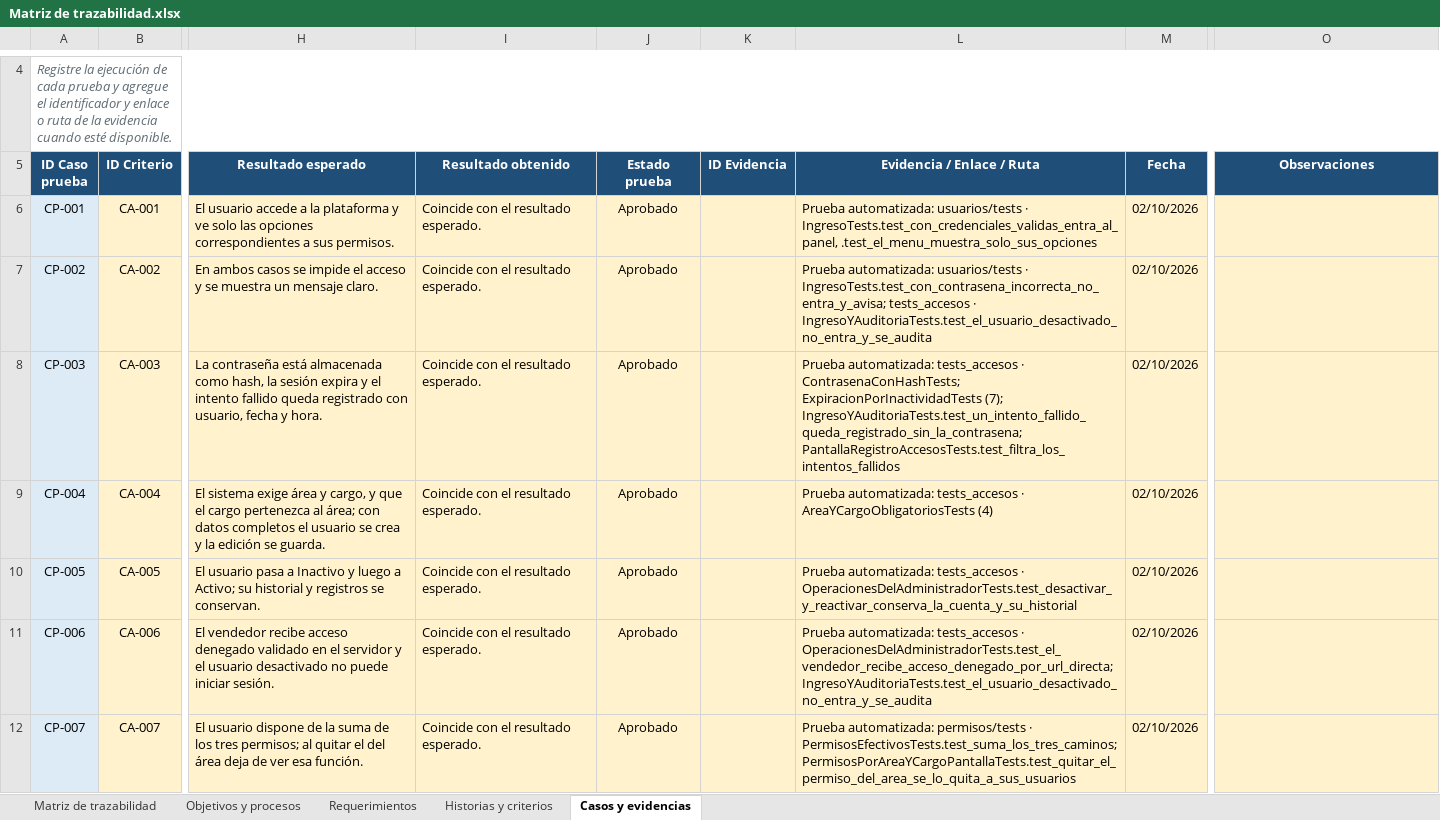
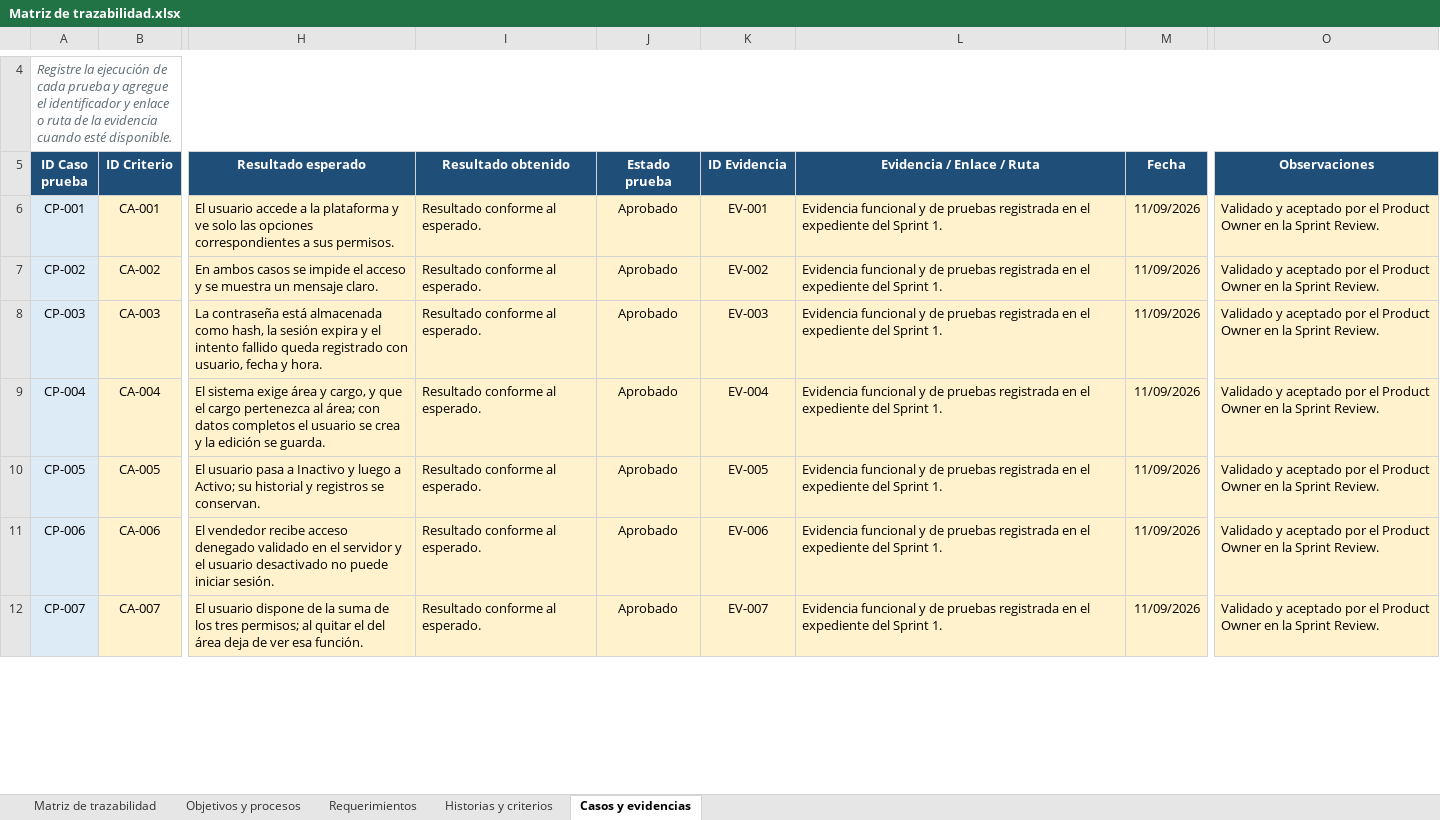
Before and after one commit to matias12rt/proyecto_grupal_casptone, an Excel workbook: Fase_2/Evidencias Proyecto/Matriz de trazabilidad.xlsx, sheet Casos y evidencias, drawn as a sheet; only a part is shown, gaps mark what is left out; values as stored, in another font and other column widths than the file's, no borders; conditional formats and table styles not drawn; the diff covers the shown part only; the diff names each change by its address in the sheet, - before the commit and + after, or states it on an @@ line.

```diff
--- a/Fase_2/Evidencias Proyecto/Matriz de trazabilidad.xlsx (sheet Casos y evidencias)
+++ b/Fase_2/Evidencias Proyecto/Matriz de trazabilidad.xlsx (sheet Casos y evidencias)
-I6:I12 (Resultado obtenido): Coincide con el resultado esperado.
+I6:I12 (Resultado obtenido): Resultado conforme al esperado.
-K6 (ID Evidencia): (empty)
+K6 (ID Evidencia): EV-001
-L6 (Evidencia / Enlace / Ruta): Prueba automatizada: usuarios/tests · IngresoTests.test_con_credenciales_validas_entra_al_panel, .test_el_menu_muestra_solo_sus_opciones
+L6 (Evidencia / Enlace / Ruta): Evidencia funcional y de pruebas registrada en el expediente del Sprint 1.
-M6:M12 (Fecha): 02/10/2026
+M6:M12 (Fecha): 11/09/2026
-O6:O12 (Observaciones): (empty)
+O6:O12 (Observaciones): Validado y aceptado por el Product Owner en la Sprint Review.
-K7 (ID Evidencia): (empty)
+K7 (ID Evidencia): EV-002
-L7 (Evidencia / Enlace / Ruta): Prueba automatizada: usuarios/tests · IngresoTests.test_con_contrasena_incorrecta_no_entra_y_avisa; tests_accesos · IngresoYAuditoriaTests.test_el_usuario_desactivado_no_entra_y_se_audita
+L7 (Evidencia / Enlace / Ruta): Evidencia funcional y de pruebas registrada en el expediente del Sprint 1.
-K8 (ID Evidencia): (empty)
+K8 (ID Evidencia): EV-003
-L8 (Evidencia / Enlace / Ruta): Prueba automatizada: tests_accesos · ContrasenaConHashTests; ExpiracionPorInactividadTests (7); IngresoYAuditoriaTests.test_un_intento_fallido_queda_registrado_sin_la_contrasena; PantallaRegistroAccesosTests.test_filtra_los_intentos_fallidos
+L8 (Evidencia / Enlace / Ruta): Evidencia funcional y de pruebas registrada en el expediente del Sprint 1.
-K9 (ID Evidencia): (empty)
+K9 (ID Evidencia): EV-004
-L9 (Evidencia / Enlace / Ruta): Prueba automatizada: tests_accesos · AreaYCargoObligatoriosTests (4)
+L9 (Evidencia / Enlace / Ruta): Evidencia funcional y de pruebas registrada en el expediente del Sprint 1.
-K10 (ID Evidencia): (empty)
+K10 (ID Evidencia): EV-005
-L10 (Evidencia / Enlace / Ruta): Prueba automatizada: tests_accesos · OperacionesDelAdministradorTests.test_desactivar_y_reactivar_conserva_la_cuenta_y_su_historial
+L10 (Evidencia / Enlace / Ruta): Evidencia funcional y de pruebas registrada en el expediente del Sprint 1.
-K11 (ID Evidencia): (empty)
+K11 (ID Evidencia): EV-006
-L11 (Evidencia / Enlace / Ruta): Prueba automatizada: tests_accesos · OperacionesDelAdministradorTests.test_el_vendedor_recibe_acceso_denegado_por_url_directa; IngresoYAuditoriaTests.test_el_usuario_desactivado_no_entra_y_se_audita
+L11 (Evidencia / Enlace / Ruta): Evidencia funcional y de pruebas registrada en el expediente del Sprint 1.
-K12 (ID Evidencia): (empty)
+K12 (ID Evidencia): EV-007
-L12 (Evidencia / Enlace / Ruta): Prueba automatizada: permisos/tests · PermisosEfectivosTests.test_suma_los_tres_caminos; PermisosPorAreaYCargoPantallaTests.test_quitar_el_permiso_del_area_se_lo_quita_a_sus_usuarios
+L12 (Evidencia / Enlace / Ruta): Evidencia funcional y de pruebas registrada en el expediente del Sprint 1.
```
Also changed, not shown: 307 edited cells elsewhere in this sheet, sheet Matriz de trazabilidad, sheet Historias y criterios, Fase_2/Evidencias Proyecto/Carta Gantt de sprints.xlsx, Fase_2/Evidencias Proyecto/Product Backlog.xlsx, 3 other files.
